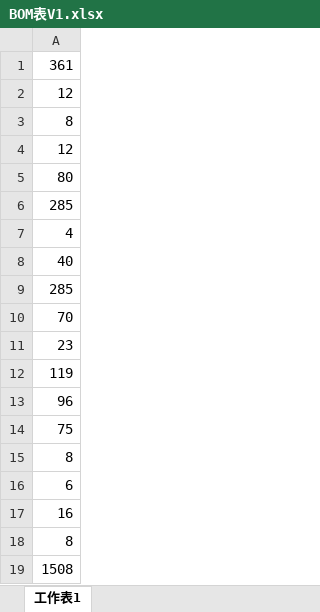
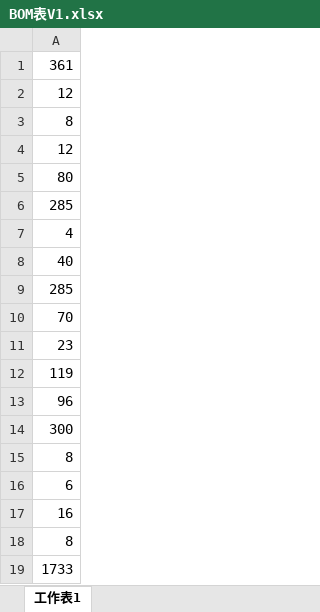
Before and after one commit to rumsey000/Practice-of-Mechanical-Engineering, an Excel workbook: MidtermFiles/BOM表V1/BOM表V1.xlsx, sheet 工作表1, drawn as a sheet; values as stored, in another font and other column widths than the file's, no borders; the diff names each change by its address in the sheet, - before the commit and + after, or states it on an @@ line.

```diff
--- a/MidtermFiles/BOM表V1/BOM表V1.xlsx (sheet 工作表1)
+++ b/MidtermFiles/BOM表V1/BOM表V1.xlsx (sheet 工作表1)
-A14: 75
+A14: 300
-A19: 1508
+A19: 1733
```
Also changed, not shown: 3 other files.
